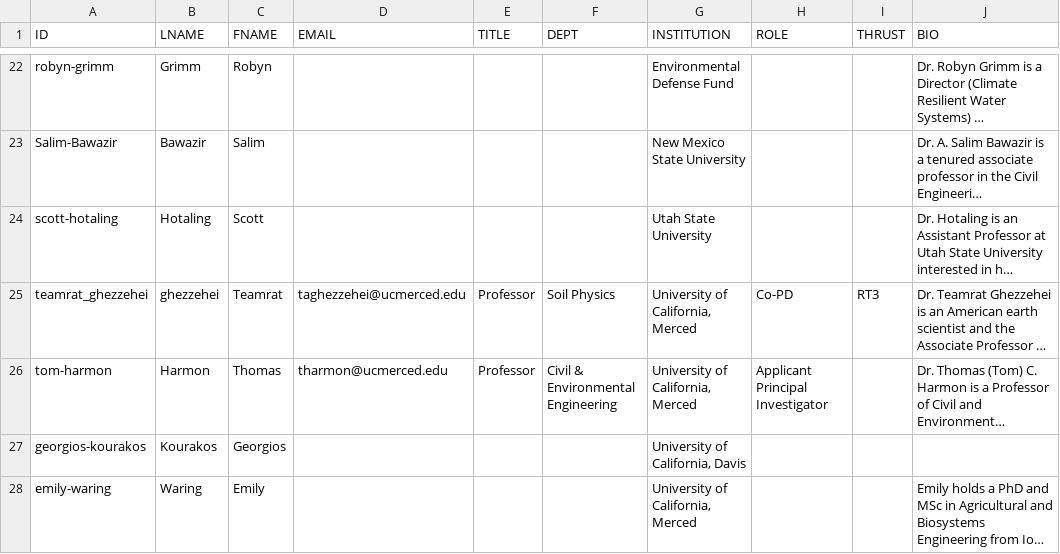
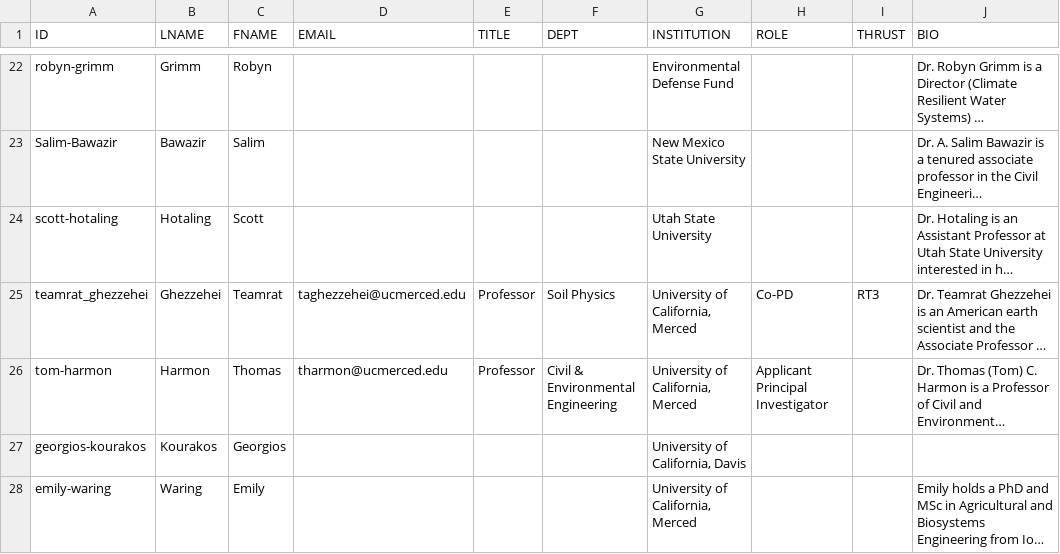
Before and after one commit to citris-ucmerced/SecureWaterFuture, a CSV file: about/projectTeamsheet.csv, drawn as a sheet; only a part is shown, gaps mark what is left out; long unchanged cells end in …; the diff names each change by its address in the sheet, - before the commit and + after, or states it on an @@ line.

Commit message:
Fix sorting issue.

```diff
--- a/about/projectTeamsheet.csv
+++ b/about/projectTeamsheet.csv
-B25 (LNAME): ghezzehei
+B25 (LNAME): Ghezzehei
```
